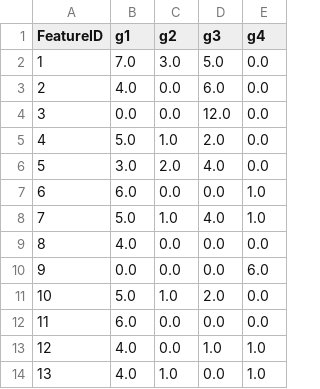
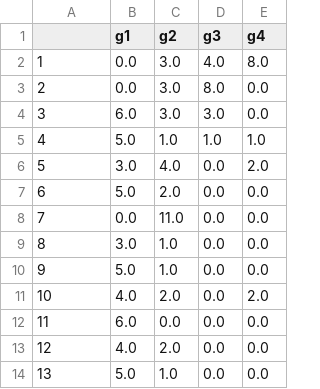
Before and after one commit to meotism/Quality_Assessment_Review, a CSV file: static/uploads/eachgroup_feature.csv, drawn as a sheet; only a part is shown; the diff covers the shown part only.

```diff
--- a/static/uploads/eachgroup_feature.csv
+++ b/static/uploads/eachgroup_feature.csv
@@ -1,14 +1,14 @@
-FeatureID,g1,g2,g3,g4
-1,7.0,3.0,5.0,0.0
-2,4.0,0.0,6.0,0.0
-3,0.0,0.0,12.0,0.0
-4,5.0,1.0,2.0,0.0
-5,3.0,2.0,4.0,0.0
-6,6.0,0.0,0.0,1.0
-7,5.0,1.0,4.0,1.0
-8,4.0,0.0,0.0,0.0
-9,0.0,0.0,0.0,6.0
-10,5.0,1.0,2.0,0.0
+,g1,g2,g3,g4
+1,0.0,3.0,4.0,8.0
+2,0.0,3.0,8.0,0.0
+3,6.0,3.0,3.0,0.0
+4,5.0,1.0,1.0,1.0
+5,3.0,4.0,0.0,2.0
+6,5.0,2.0,0.0,0.0
+7,0.0,11.0,0.0,0.0
+8,3.0,1.0,0.0,0.0
+9,5.0,1.0,0.0,0.0
+10,4.0,2.0,0.0,2.0
 11,6.0,0.0,0.0,0.0
-12,4.0,0.0,1.0,1.0
-13,4.0,1.0,0.0,1.0
+12,4.0,2.0,0.0,0.0
+13,5.0,1.0,0.0,0.0
```
Also changed, not shown: 23 edited cells elsewhere in this file, static/uploads/cluster_matrix.csv, static/uploads/result.csv, 2 other files.
